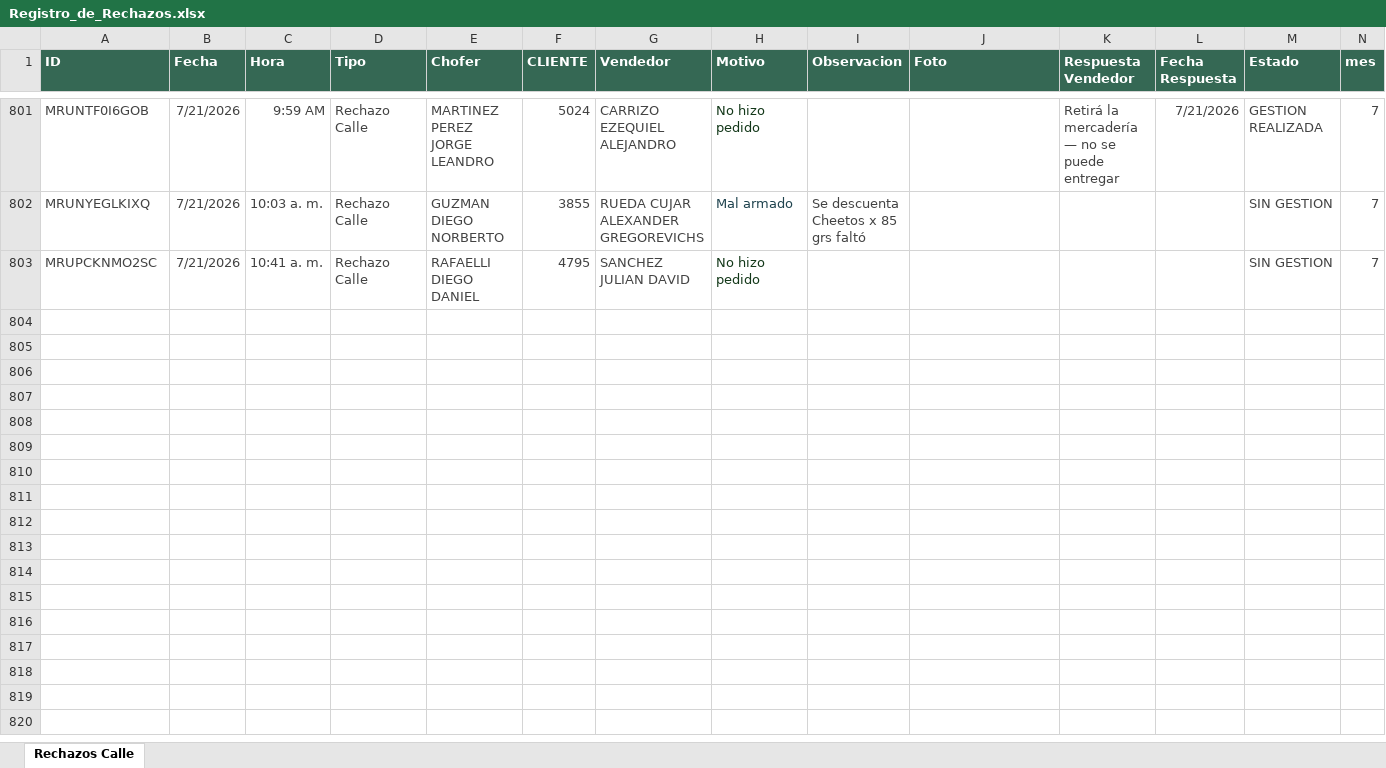
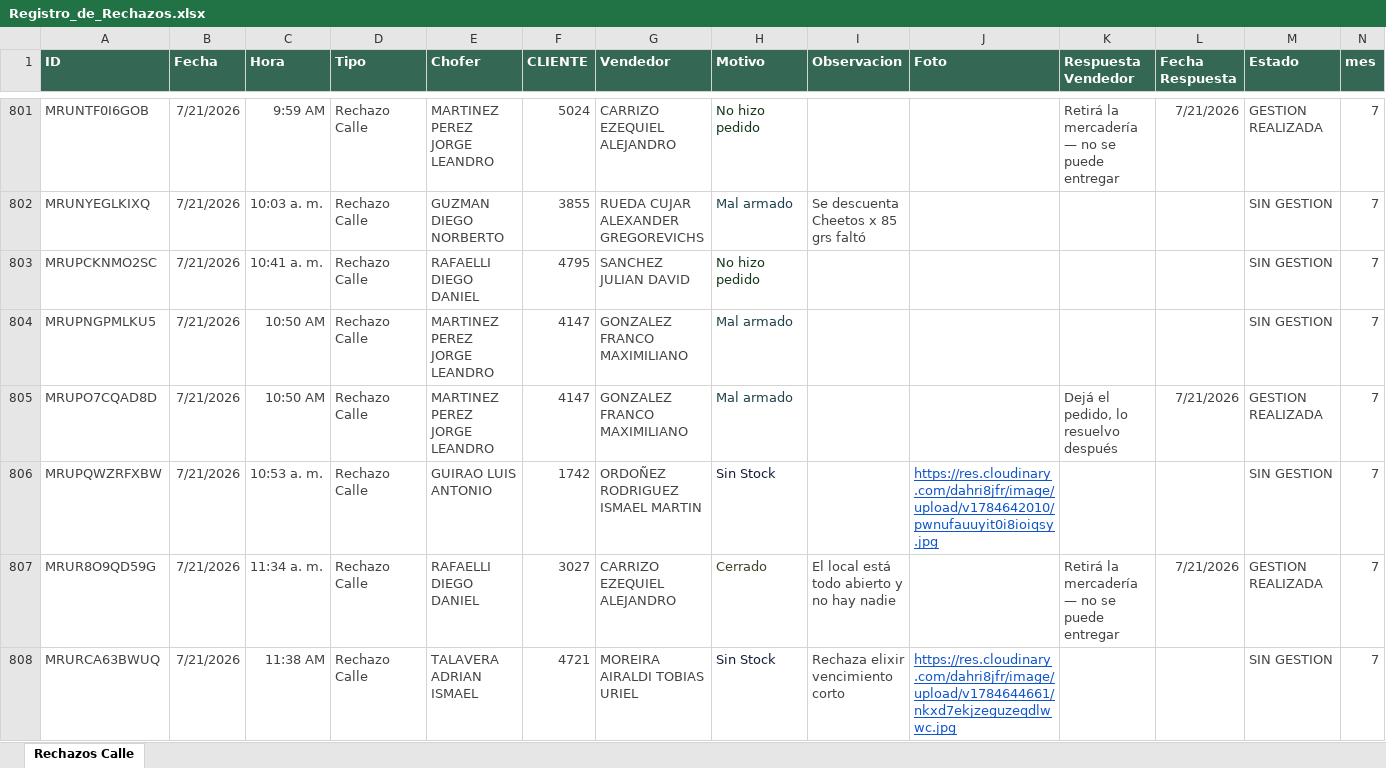
Before and after one commit to Nodus-app/sistema-operativo-nodus, an Excel workbook: data/Registro_de_Rechazos.xlsx, sheet Rechazos Calle, drawn as a sheet; only a part is shown, gaps mark what is left out; values as stored, in another font and other column widths than the file's, no borders; table styles not drawn; the diff covers the shown part only; the diff names each change by its address in the sheet, - before the commit and + after, or states it on an @@ line.

Commit message:
Add files via upload

```diff
--- a/data/Registro_de_Rechazos.xlsx (sheet Rechazos Calle)
+++ b/data/Registro_de_Rechazos.xlsx (sheet Rechazos Calle)
+row 804: MRUPNGPMLKU5 | 7/21/2026 | 10:50 AM | Rechazo Calle | MARTINEZ PEREZ JORGE LEANDRO | 4147 | GONZALEZ FRANCO MAXIMILIANO | Mal armado |  |  |  |  | SIN GESTION | 7
+row 805: MRUPO7CQAD8D | 7/21/2026 | 10:50 AM | Rechazo Calle | MARTINEZ PEREZ JORGE LEANDRO | 4147 | GONZALEZ FRANCO MAXIMILIANO | Mal armado |  |  | Dejá el pedido, lo resuelvo después | 7/21/2026 | GESTION REALIZADA | 7
+row 806: MRUPQWZRFXBW | 7/21/2026 | 10:53 a. m. | Rechazo Calle | GUIRAO LUIS ANTONIO | 1742 | ORDOÑEZ RODRIGUEZ ISMAEL MARTIN | Sin Stock |  | https://res.cloudinary.com/dahri8jfr/image/upload/v1784642010/pwnufauuyit0i8ioiqsy.jpg |  |  | SIN GESTION | 7
+row 807: MRUR8O9QD59G | 7/21/2026 | 11:34 a. m. | Rechazo Calle | RAFAELLI DIEGO DANIEL | 3027 | CARRIZO EZEQUIEL ALEJANDRO | Cerrado | El local está todo abierto y no hay nadie |  | Retirá la mercadería — no se puede entregar | 7/21/2026 | GESTION REALIZADA | 7
+row 808: MRURCA63BWUQ | 7/21/2026 | 11:38 AM | Rechazo Calle | TALAVERA ADRIAN ISMAEL | 4721 | MOREIRA AIRALDI TOBIAS URIEL | Sin Stock | Rechaza elixir vencimiento corto | https://res.cloudinary.com/dahri8jfr/image/upload/v1784644661/nkxd7ekjzeguzeqdlwwc.jpg |  |  | SIN GESTION | 7
```
Also changed, not shown: 103 added rows and 3 edited cells elsewhere in this sheet, data/cartones.xlsx, data/movimientos.xlsx.
